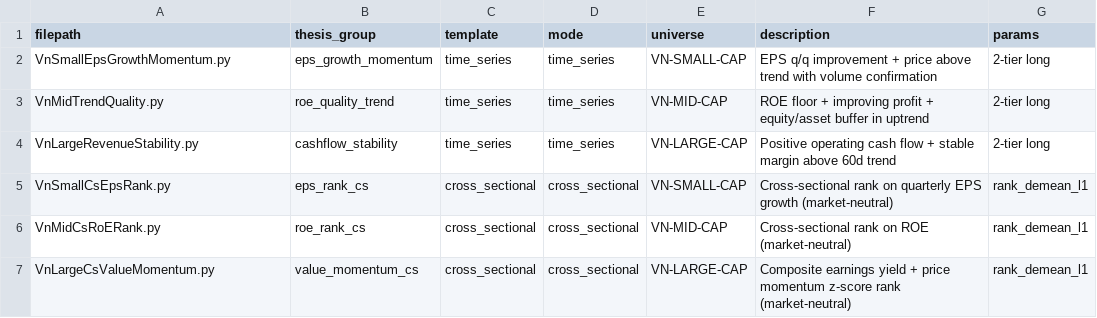
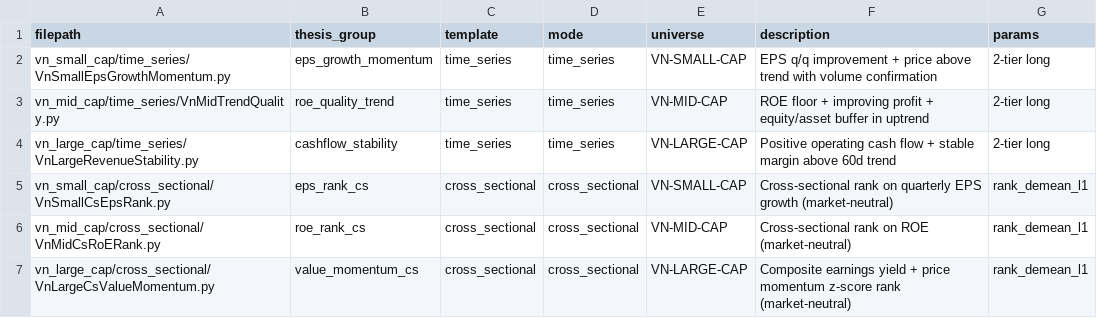
Before and after one commit to ryantr-statinops/Alpha_Stratergy_Agent, a CSV file: output/index.csv, drawn as a sheet.

Commit message:
refactor(stage_2): chia output/stage_2 thanh <cap>/<mode>/ subdirs
- Move 6 alpha vao output/stage_2/vn_<small|mid|large>_cap/<time_series|cross_sectional>/
- index.csv: filepath = <cap>/<mode>/<file>.py
- validate_framework.py: validate_index dung os.walk + relpath, chuan hoa '/' (Windows)
- submit_and_check.py: resolve_universe tu path (khong can --universe)
- update_guide_stats.py: by_stage dem theo cap
- GUIDE/README/v2_tool_readiness: cap nhat cau truc va lenh submit

```diff
--- a/output/index.csv
+++ b/output/index.csv
@@ -1,7 +1,7 @@
 filepath,thesis_group,template,mode,universe,description,params
-VnSmallEpsGrowthMomentum.py,eps_growth_momentum,time_series,time_series,VN-SMALL-CAP,EPS q/q improvement + price above trend with volume confirmation,2-tier long
-VnMidTrendQuality.py,roe_quality_trend,time_series,time_series,VN-MID-CAP,ROE floor + improving profit + equity/asset buffer in uptrend,2-tier long
-VnLargeRevenueStability.py,cashflow_stability,time_series,time_series,VN-LARGE-CAP,Positive operating cash flow + stable margin above 60d trend,2-tier long
-VnSmallCsEpsRank.py,eps_rank_cs,cross_sectional,cross_sectional,VN-SMALL-CAP,Cross-sectional rank on quarterly EPS growth (market-neutral),rank_demean_l1
-VnMidCsRoERank.py,roe_rank_cs,cross_sectional,cross_sectional,VN-MID-CAP,Cross-sectional rank on ROE (market-neutral),rank_demean_l1
-VnLargeCsValueMomentum.py,value_momentum_cs,cross_sectional,cross_sectional,VN-LARGE-CAP,Composite earnings yield + price momentum z-score rank (market-neutral),rank_demean_l1
+vn_small_cap/time_series/VnSmallEpsGrowthMomentum.py,eps_growth_momentum,time_series,time_series,VN-SMALL-CAP,EPS q/q improvement + price above trend with volume confirmation,2-tier long
+vn_mid_cap/time_series/VnMidTrendQuality.py,roe_quality_trend,time_series,time_series,VN-MID-CAP,ROE floor + improving profit + equity/asset buffer in uptrend,2-tier long
+vn_large_cap/time_series/VnLargeRevenueStability.py,cashflow_stability,time_series,time_series,VN-LARGE-CAP,Positive operating cash flow + stable margin above 60d trend,2-tier long
+vn_small_cap/cross_sectional/VnSmallCsEpsRank.py,eps_rank_cs,cross_sectional,cross_sectional,VN-SMALL-CAP,Cross-sectional rank on quarterly EPS growth (market-neutral),rank_demean_l1
+vn_mid_cap/cross_sectional/VnMidCsRoERank.py,roe_rank_cs,cross_sectional,cross_sectional,VN-MID-CAP,Cross-sectional rank on ROE (market-neutral),rank_demean_l1
+vn_large_cap/cross_sectional/VnLargeCsValueMomentum.py,value_momentum_cs,cross_sectional,cross_sectional,VN-LARGE-CAP,Composite earnings yield + price momentum z-score rank (market-neutral),rank_demean_l1
```
Also changed, not shown: 12 other files.
